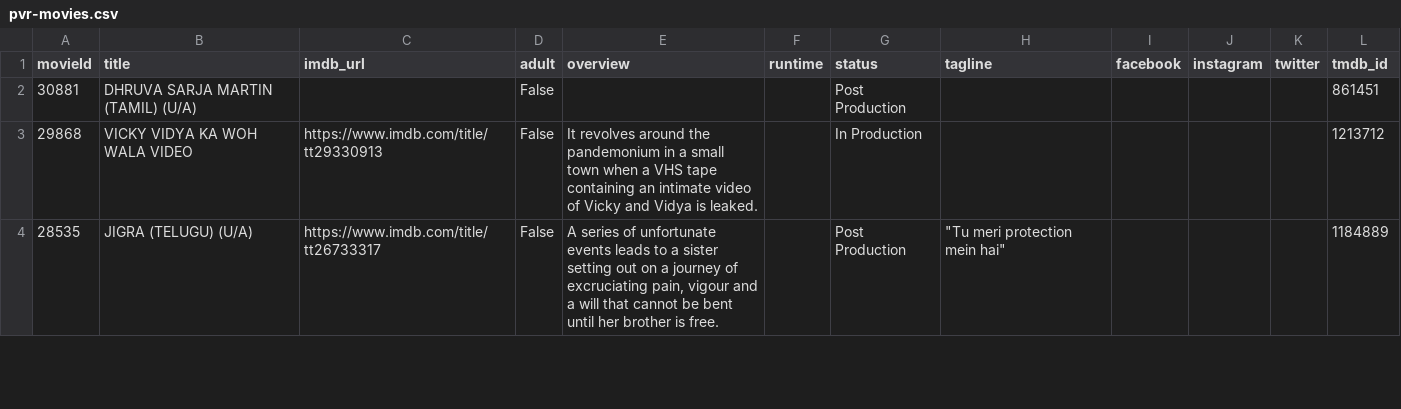
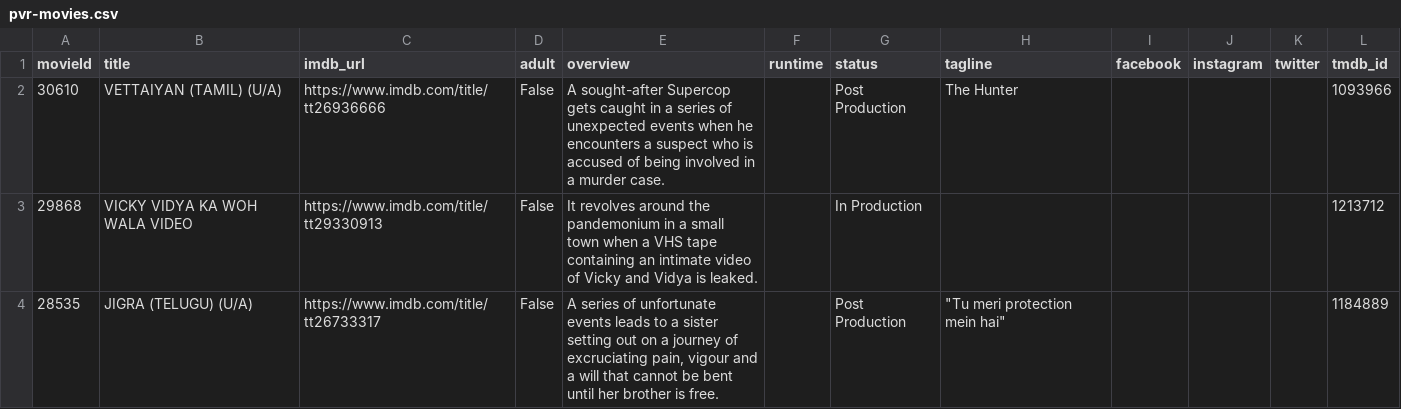
Before and after one commit to blr-today/ingest, a CSV file: out/pvr-movies.csv, drawn as a sheet; only a part is shown; removed rows and columns are numbered as before the commit, all else as after; the diff covers the shown part only; the diff names each change by its address in the sheet, - before the commit and + after, or states it on an @@ line.

```diff
--- a/out/pvr-movies.csv
+++ b/out/pvr-movies.csv
-row 2: 30881 | DHRUVA SARJA MARTIN (TAMIL) (U/A) |  | False |  |  | Post Production |  |  |  |  | 861451
+row 2: 30610 | VETTAIYAN (TAMIL) (U/A) | https://www.imdb.com/title/tt26936666 | False | A sought-after Supercop gets caught in a series of unexpected events when he encounters a suspect who is accused of being involved in a murder case. |  | Post Production | The Hunter |  |  |  | 1093966
```
Also changed, not shown: 5 removed rows and 9 moved rows elsewhere in this file, out/pvr-sessions.csv, 9 other files.
